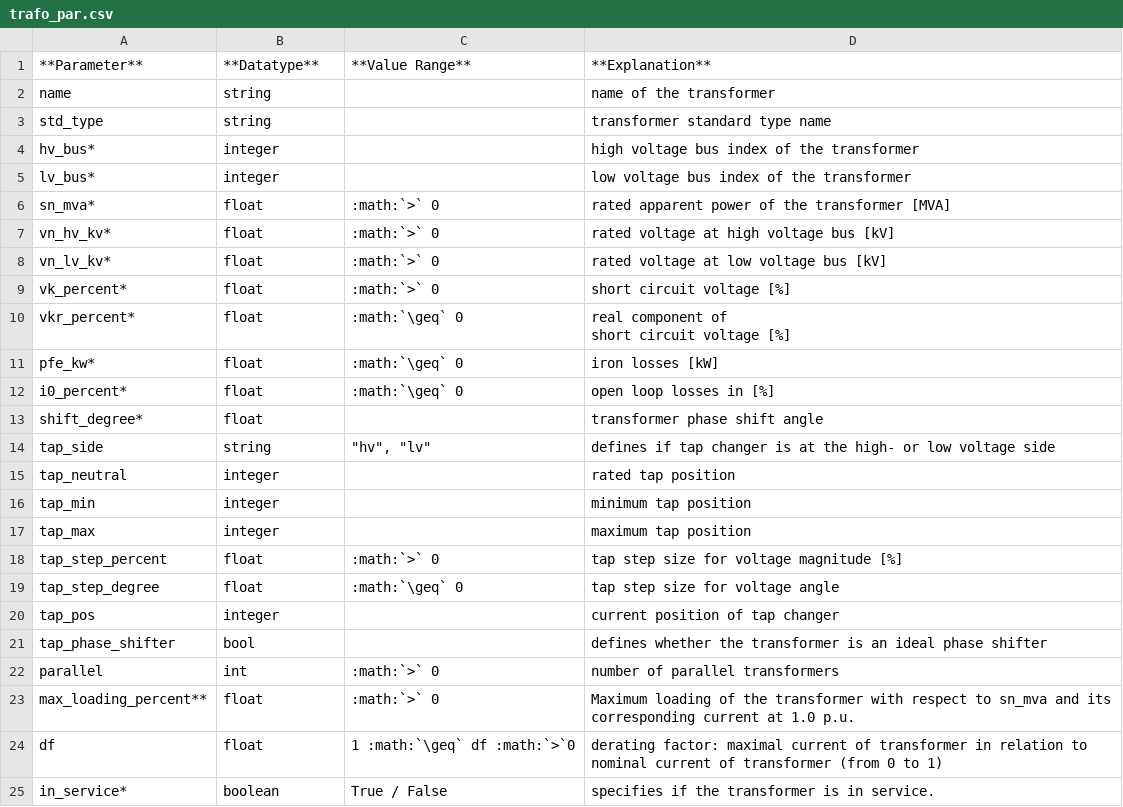
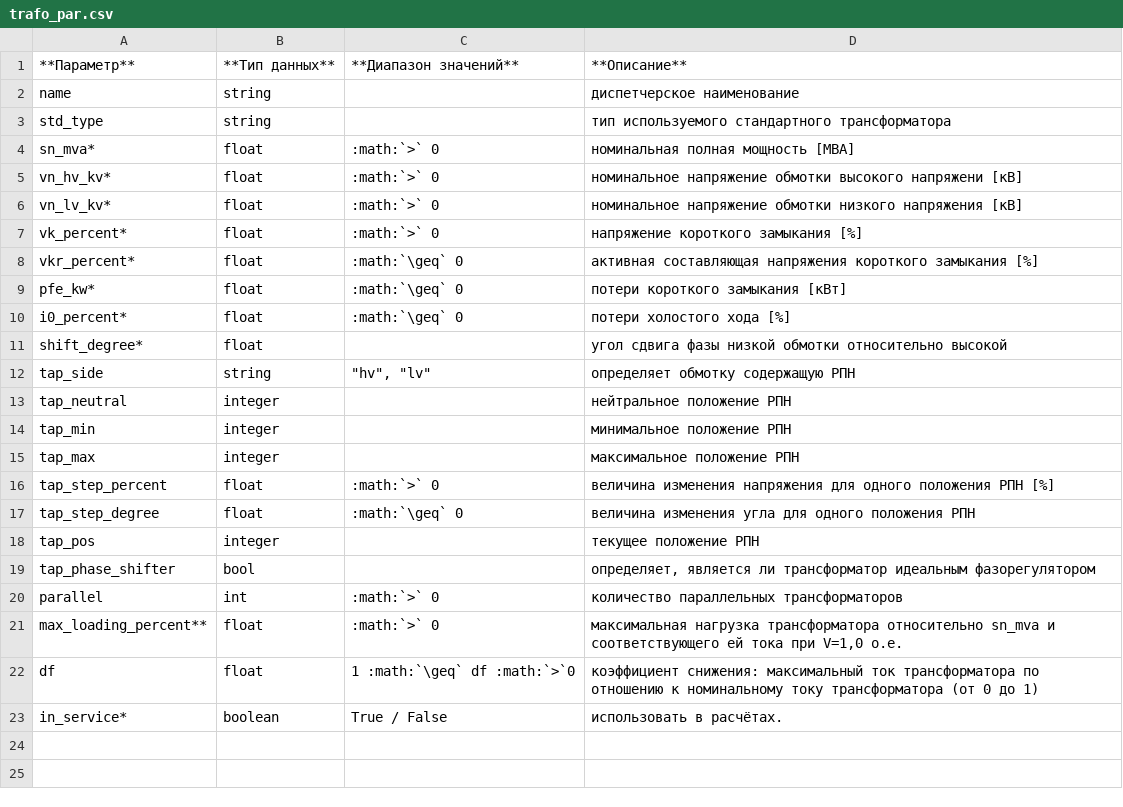
Before and after one commit to vicjan89/doctkz, a CSV file: docs/source/elements/trafo_par.csv, drawn as a sheet.

```diff
--- a/docs/source/elements/trafo_par.csv
+++ b/docs/source/elements/trafo_par.csv
@@ -1,26 +1,23 @@
-**Parameter**;**Datatype**;**Value Range**;**Explanation**
-name;string;;name of the transformer
-std_type;string;;transformer standard type name
-hv_bus*;integer;;high voltage bus index of the transformer
-lv_bus*;integer;;low voltage bus index of the transformer
-sn_mva*;float;:math:`>` 0;rated apparent power of the transformer [MVA]
-vn_hv_kv*;float;:math:`>` 0;rated voltage at high voltage bus [kV]
-vn_lv_kv*;float;:math:`>` 0;rated voltage at low voltage bus [kV]
-vk_percent*;float;:math:`>` 0;short circuit voltage [%]
-vkr_percent*;float;:math:`\geq`  0;"real component of
-short circuit voltage [%]"
-pfe_kw*;float;:math:`\geq` 0;iron losses [kW]
-i0_percent*;float;:math:`\geq` 0;open loop losses in [%]
-shift_degree*;float;;transformer phase shift angle
-tap_side;string;"""hv"", ""lv""";defines if tap changer is at the high- or low voltage side
-tap_neutral;integer;;rated tap position
-tap_min;integer;;minimum tap position
-tap_max;integer;;maximum tap position
-tap_step_percent;float;:math:`>` 0;tap step size for voltage magnitude [%]
-tap_step_degree;float;:math:`\geq` 0;tap step size for voltage angle
-tap_pos;integer;;current position of tap changer
-tap_phase_shifter;bool;;defines whether the transformer is an ideal phase shifter
-parallel;int;:math:`>` 0;number of parallel transformers
-max_loading_percent**;float;:math:`>` 0;Maximum loading of the transformer with respect to sn_mva and its corresponding current at 1.0 p.u.
-df;float;1 :math:`\geq` df :math:`>`0;derating factor: maximal current of transformer in relation to nominal current of transformer (from 0 to 1)
-in_service*;boolean;True / False;specifies if the transformer is in service.
+**Параметр**;**Тип данных**;**Диапазон значений**;**Описание**
+name;string;;диспетчерское наименование
+std_type;string;;тип используемого стандартного трансформатора
+sn_mva*;float;:math:`>` 0;номинальная полная мощность [МВА]
+vn_hv_kv*;float;:math:`>` 0;номинальное напряжение обмотки высокого напряжени [кВ]
+vn_lv_kv*;float;:math:`>` 0;номинальное напряжение обмотки низкого напряжения [кВ]
+vk_percent*;float;:math:`>` 0;напряжение короткого замыкания [%]
+vkr_percent*;float;:math:`\geq`  0;активная составляющая напряжения короткого замыкания [%]
+pfe_kw*;float;:math:`\geq` 0;потери короткого замыкания [кВт]
+i0_percent*;float;:math:`\geq` 0;потери холостого хода [%]
+shift_degree*;float;;угол сдвига фазы низкой обмотки относительно высокой
+tap_side;string;"""hv"", ""lv""";определяет обмотку содержащую РПН
+tap_neutral;integer;;нейтральное положение РПН
+tap_min;integer;;минимальное положение РПН
+tap_max;integer;;максимальное положение РПН
+tap_step_percent;float;:math:`>` 0;величина изменения напряжения для одного положения РПН [%]
+tap_step_degree;float;:math:`\geq` 0;величина изменения угла для одного положения РПН
+tap_pos;integer;;текущее положение РПН
+tap_phase_shifter;bool;;определяет, является ли трансформатор идеальным фазорегулятором
+parallel;int;:math:`>` 0;количество параллельных трансформаторов
+max_loading_percent**;float;:math:`>` 0;максимальная нагрузка трансформатора относительно sn_mva и соответствующего ей тока при V=1,0 о.е.
+df;float;1 :math:`\geq` df :math:`>`0;коэффициент снижения: максимальный ток трансформатора по отношению к номинальному току трансформатора (от 0 до 1)
+in_service*;boolean;True / False;использовать в расчётах.
```
Also changed, not shown: docs/source/elements/impedance_par.csv, docs/source/elements/sgen_par.csv, 8 other files.
